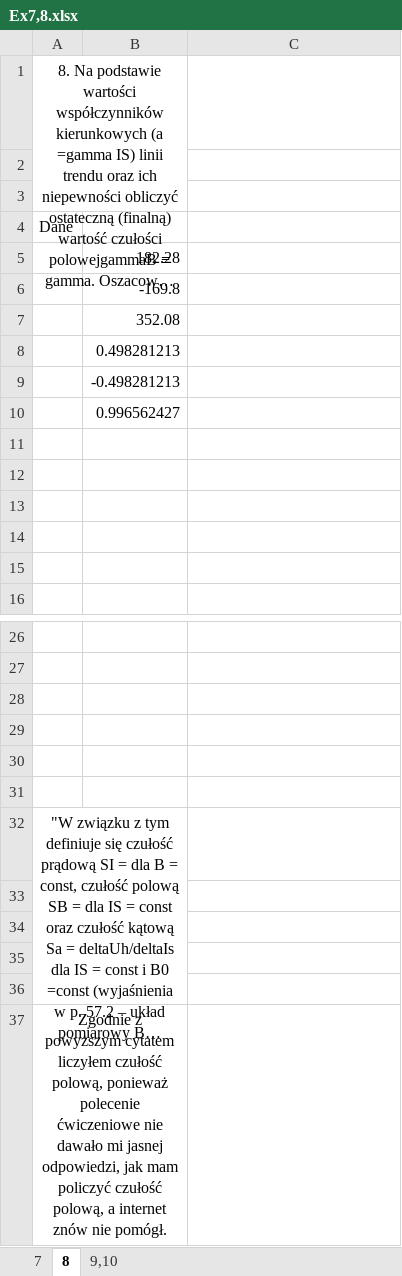
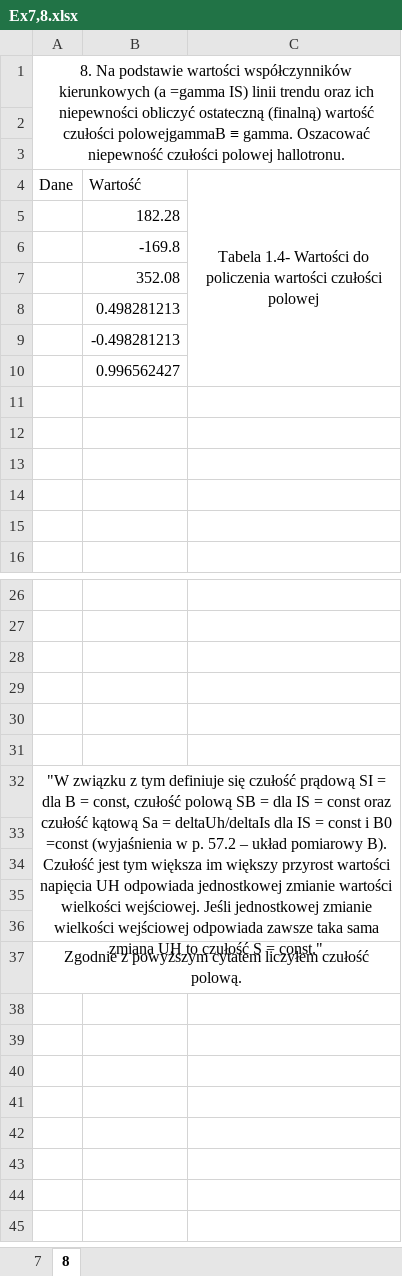
Before and after one commit to trunksBT/TempForSchool, an Excel workbook: Fizyka_Sprawka/Lab2_Cw57c/Final_Sheet/Ex7,8.xlsx, sheet 8, drawn as a sheet; only a part is shown, gaps mark what is left out; long unchanged cells end in …; values as stored, in another font and other column widths than the file's, no borders; charts and pictures not drawn; the diff names each change by its address in the sheet, - before the commit and + after, or states it on an @@ line.

```diff
--- a/Fizyka_Sprawka/Lab2_Cw57c/Final_Sheet/Ex7,8.xlsx (sheet 8)
+++ b/Fizyka_Sprawka/Lab2_Cw57c/Final_Sheet/Ex7,8.xlsx (sheet 8)
-sheet tab: 9,10
-A1:B3 merged
+A1:C3 merged
-B4: (empty)
+B4: Wartość
-C4: (empty)
+C4: Tabela 1.4- Wartości do policzenia wartości czułości polowej
+C4:C10 merged
-A32:B36 merged
+A32:C36 merged
-A37 (Dane): …liczyłem czułość polową, ponieważ polecenie ćwiczeniowe nie dawało mi jasnej odpowiedzi, jak mam policzyć czułość polową, a internet znów nie pomógł.
+A37 (Dane): …liczyłem czułość polową.
-A37:B37 merged
+A37:C37 merged
```
Also changed, not shown: sheet 7, charts or pictures, Fizyka_Sprawka/Lab2_Cw57c/Final_Sheet/Ex1,2,3.xlsx, Fizyka_Sprawka/Lab2_Cw57c/Final_Sheet/Ex5,6.xlsx, 10 other files.
